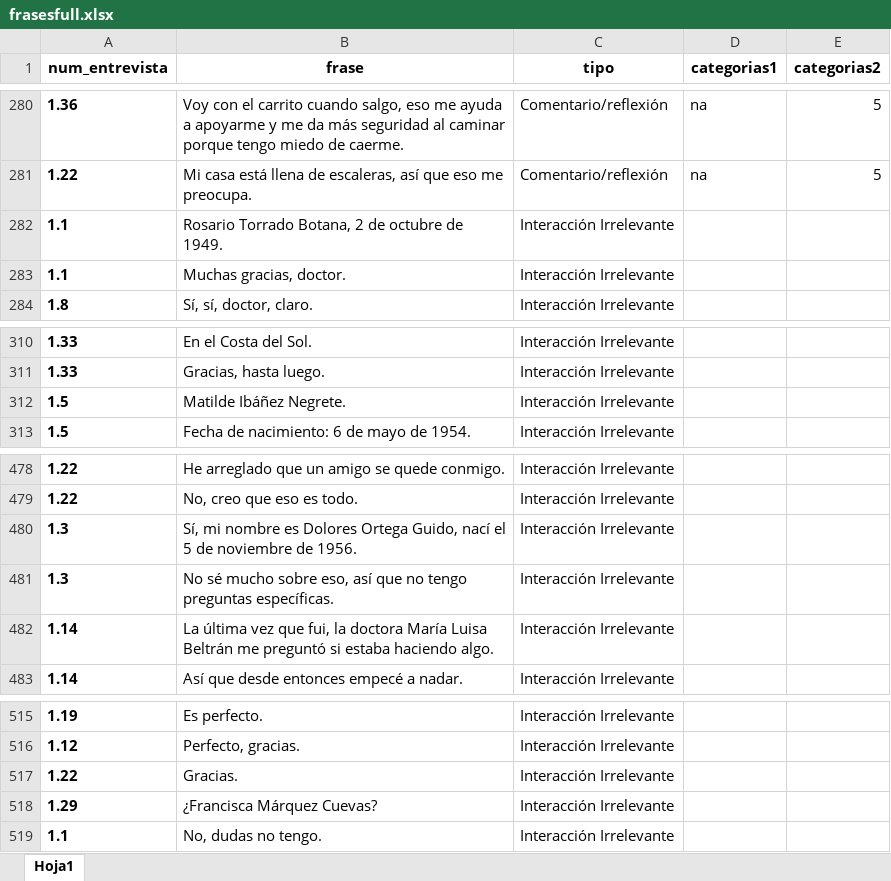
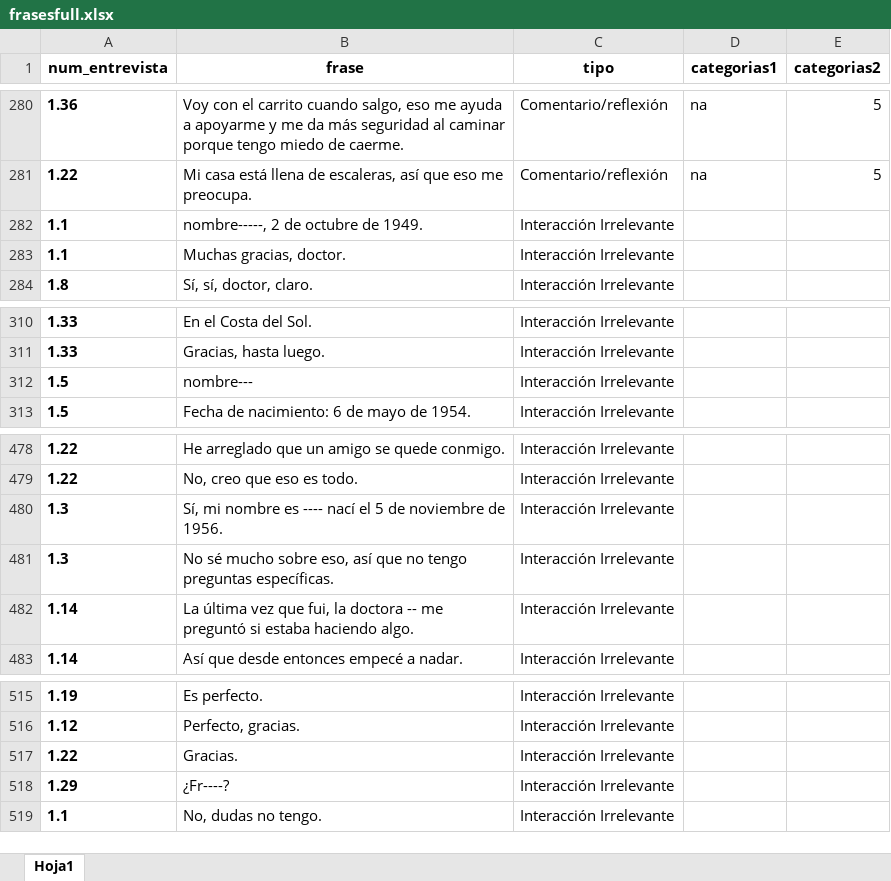
Before and after one commit to josegabriel8/Kneechat-Dashboard, an Excel workbook: frasesfull.xlsx, sheet Hoja1, drawn as a sheet; only a part is shown, gaps mark what is left out; values as stored, in another font and other column widths than the file's, no borders; the diff names each change by its address in the sheet, - before the commit and + after, or states it on an @@ line.

```diff
--- a/frasesfull.xlsx (sheet Hoja1)
+++ b/frasesfull.xlsx (sheet Hoja1)
-B282 (frase): Rosario Torrado Botana, 2 de octubre de 1949.
+B282 (frase): nombre-----, 2 de octubre de 1949.
-B312 (frase): Matilde Ibáñez Negrete.
+B312 (frase): nombre---
-B480 (frase): …nombre es Dolores Ortega Guido, nací el…
+B480 (frase): …nombre es ---- nací el…
-B482 (frase): …la doctora María Luisa Beltrán me preguntó…
+B482 (frase): …la doctora -- me preguntó…
-B518 (frase): ¿Francisca Márquez Cuevas?
+B518 (frase): ¿Fr----?
```
Also changed, not shown: 3 other files.
